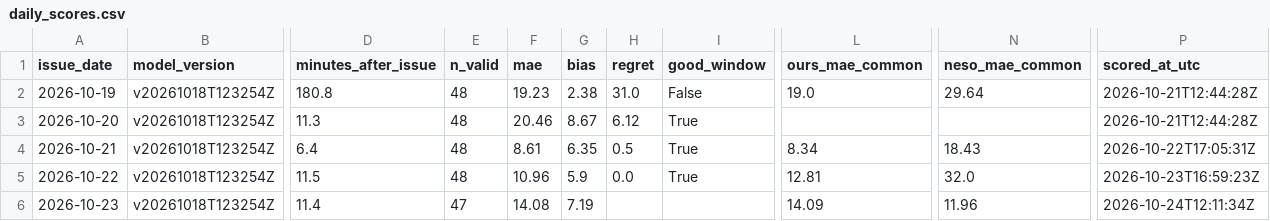
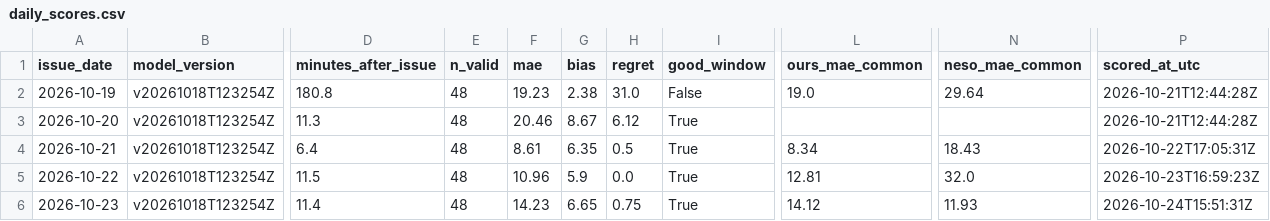
Before and after one commit to vijendrapokharkar15-design/gb-carbon-forecast-mlops, a CSV file: monitoring/daily_scores.csv, drawn as a sheet; only a part is shown, gaps mark what is left out; the diff names each change by its address in the sheet, - before the commit and + after, or states it on an @@ line.

```diff
--- a/monitoring/daily_scores.csv
+++ b/monitoring/daily_scores.csv
-E6 (n_valid): 47
+E6 (n_valid): 48
-F6 (mae): 14.08
+F6 (mae): 14.23
-G6 (bias): 7.19
+G6 (bias): 6.65
-H6 (regret): (empty)
+H6 (regret): 0.75
-I6 (good_window): (empty)
+I6 (good_window): True
-L6 (ours_mae_common): 14.09
+L6 (ours_mae_common): 14.12
-N6 (neso_mae_common): 11.96
+N6 (neso_mae_common): 11.93
-P6 (scored_at_utc): 2026-10-24T12:11:34Z
+P6 (scored_at_utc): 2026-10-24T15:51:31Z
```
